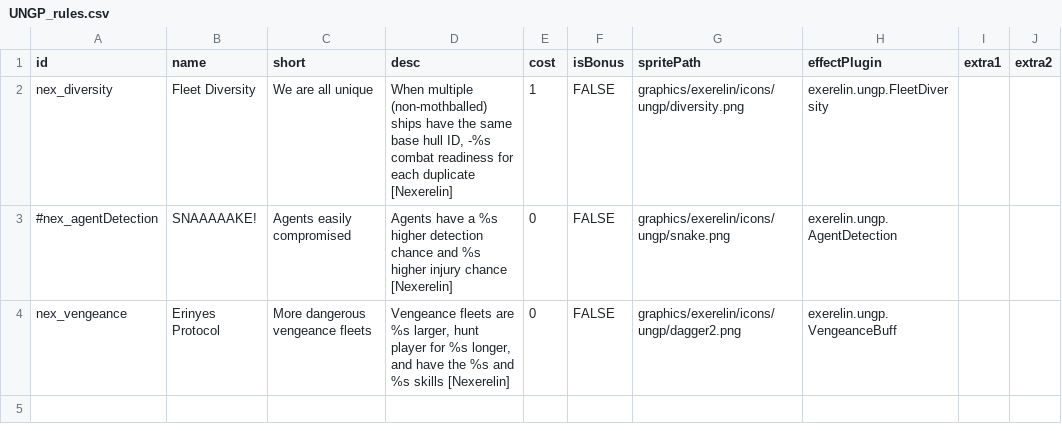
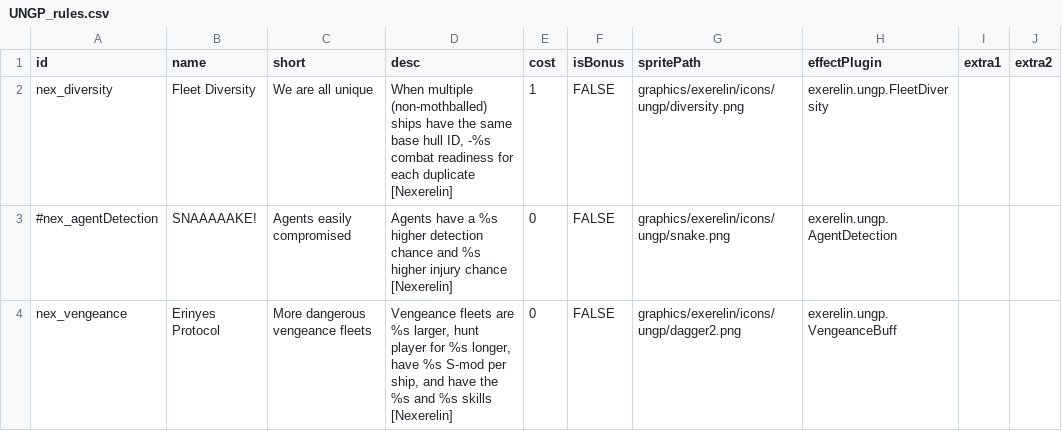
Before and after one commit to Histidine91/Nexerelin, a CSV file: data/campaign/UNGP_rules.csv, drawn as a sheet.

Commit message:
Vengeance fleets have S-mods depending on level and UNGP rule

```diff
--- a/data/campaign/UNGP_rules.csv
+++ b/data/campaign/UNGP_rules.csv
@@ -3,2 +3,2 @@ nex_diversity,Fleet Diversity,We are all unique,"When multiple (non-mothballed)
 #nex_agentDetection,SNAAAAAKE!,Agents easily compromised,Agents have a %s higher detection chance and %s higher injury chance [Nexerelin],0,FALSE,graphics/exerelin/icons/ungp/snake.png,exerelin.ungp.AgentDetection,,
-nex_vengeance,Erinyes Protocol,More dangerous vengeance fleets,"Vengeance fleets are %s larger, hunt player for %s longer, and have the %s and %s skills [Nexerelin]",0,FALSE,graphics/exerelin/icons/ungp/dagger2.png,exerelin.ungp.VengeanceBuff,,
+nex_vengeance,Erinyes Protocol,More dangerous vengeance fleets,"Vengeance fleets are %s larger, hunt player for %s longer, have %s S-mod per ship, and have the %s and %s skills [Nexerelin]",0,FALSE,graphics/exerelin/icons/ungp/dagger2.png,exerelin.ungp.VengeanceBuff,,
```
Also changed, not shown: 2 other files.
